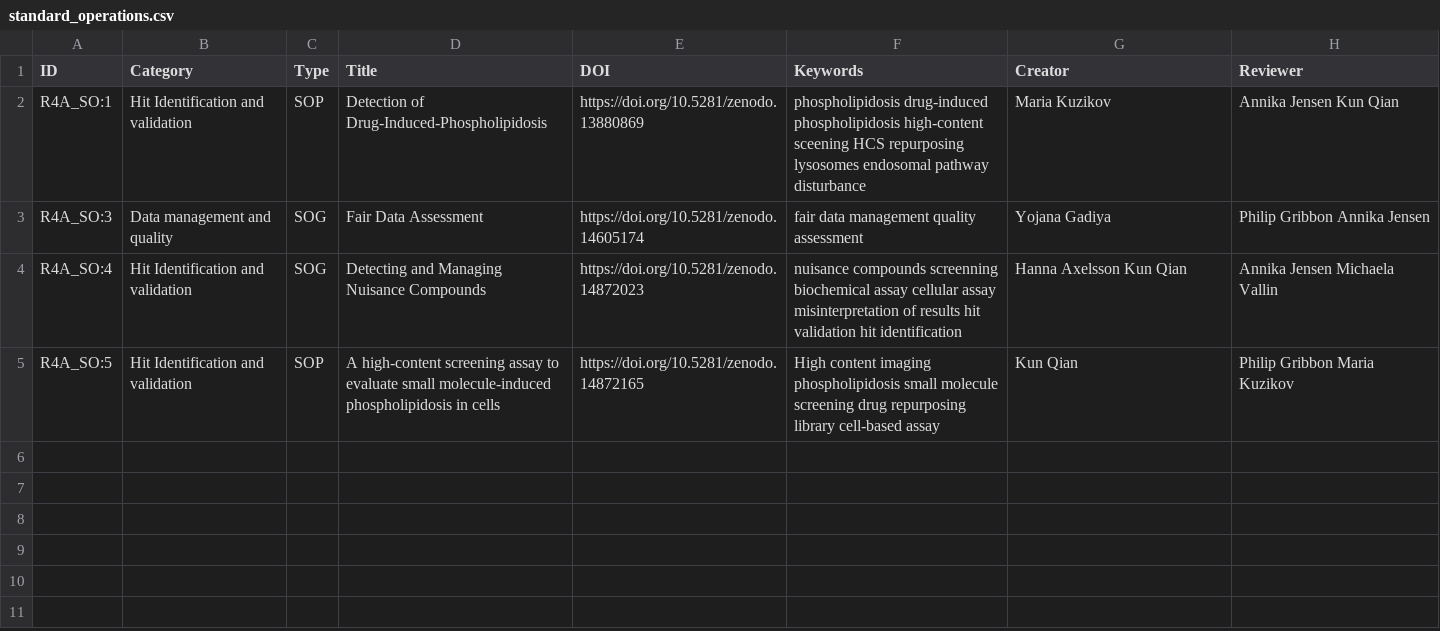
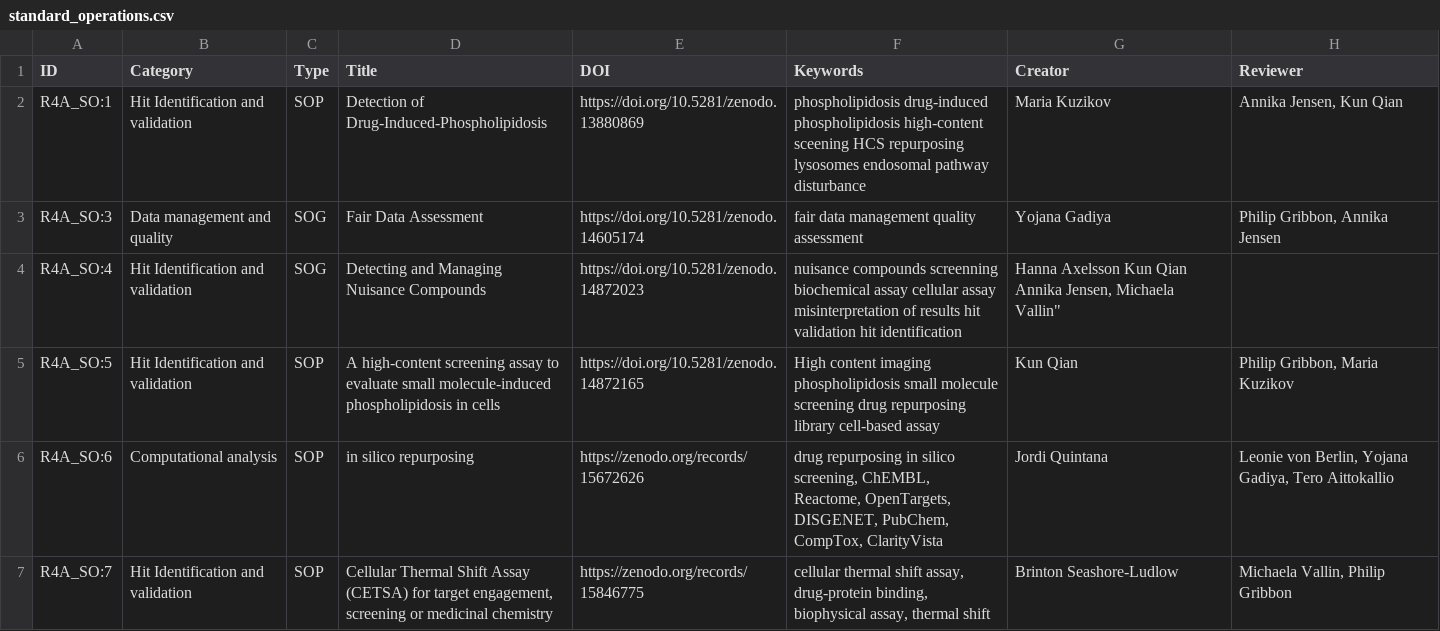
Before and after one commit to REMEDI4ALL/kg_dashboard, a CSV file: data/standard_operations.csv, drawn as a sheet.

```diff
--- a/data/standard_operations.csv
+++ b/data/standard_operations.csv
@@ -1,5 +1,7 @@
 ID,Category,Type,Title,DOI,Keywords,Creator,Reviewer
-R4A_SO:1,Hit Identification and validation,SOP,Detection of Drug-Induced-Phospholipidosis,https://doi.org/10.5281/zenodo.13880869,phospholipidosis	 drug-induced phospholipidosis	 high-content sceening	 HCS	 repurposing lysosomes	 endosomal pathway disturbance,Maria Kuzikov,Annika Jensen	 Kun Qian
-R4A_SO:3,Data management and quality,SOG,Fair Data Assessment,https://doi.org/10.5281/zenodo.14605174,fair	 data management	 quality assessment	,Yojana Gadiya,Philip Gribbon	 Annika Jensen
-R4A_SO:4,Hit Identification and validation,SOG,Detecting and Managing Nuisance Compounds,https://doi.org/10.5281/zenodo.14872023,nuisance compounds	 screenning	 biochemical assay	 cellular assay	 misinterpretation of results	 hit validation	 hit identification,Hanna Axelsson	 Kun Qian ,Annika Jensen	 Michaela Vallin
-R4A_SO:5,Hit Identification and validation,SOP,A high-content screening assay to evaluate small molecule-induced phospholipidosis in cells,https://doi.org/10.5281/zenodo.14872165,High content imaging	 phospholipidosis	 small molecule screening	 drug repurposing library	 cell-based assay,Kun Qian,Philip Gribbon	 Maria Kuzikov
+R4A_SO:1,Hit Identification and validation,SOP,Detection of Drug-Induced-Phospholipidosis,https://doi.org/10.5281/zenodo.13880869,phospholipidosis	 drug-induced phospholipidosis	 high-content sceening	 HCS	 repurposing lysosomes	 endosomal pathway disturbance,Maria Kuzikov,"Annika Jensen, Kun Qian"
+R4A_SO:3,Data management and quality,SOG,Fair Data Assessment,https://doi.org/10.5281/zenodo.14605174,fair	 data management	 quality assessment	,Yojana Gadiya,"Philip Gribbon, Annika Jensen"
+R4A_SO:4,Hit Identification and validation,SOG,Detecting and Managing Nuisance Compounds,https://doi.org/10.5281/zenodo.14872023,nuisance compounds	 screenning	 biochemical assay	 cellular assay	 misinterpretation of results	 hit validation	 hit identification,"Hanna Axelsson	 Kun Qian	Annika Jensen, Michaela Vallin""",
+R4A_SO:5,Hit Identification and validation,SOP,A high-content screening assay to evaluate small molecule-induced phospholipidosis in cells,https://doi.org/10.5281/zenodo.14872165,High content imaging	 phospholipidosis	 small molecule screening	 drug repurposing library	 cell-based assay,Kun Qian,"Philip Gribbon, Maria Kuzikov"
+R4A_SO:6,Computational analysis,SOP,in silico repurposing,https://zenodo.org/records/15672626,"drug repurposing	in	silico	screening,	ChEMBL,	Reactome,	OpenTargets,	DISGENET,	PubChem,	CompTox,	ClarityVista ",Jordi Quintana,"Leonie von Berlin, Yojana Gadiya, Tero Aittokallio"
+R4A_SO:7,Hit Identification and validation,SOP,"Cellular Thermal Shift Assay (CETSA) for target engagement, screening or medicinal chemistry",https://zenodo.org/records/15846775,"cellular thermal shift assay, drug-protein binding, biophysical assay, thermal shift",Brinton Seashore-Ludlow,"Michaela Vallin, Philip Gribbon"
```
Also changed, not shown: data/skills.csv, data/skills_info.csv, 7 other files.
